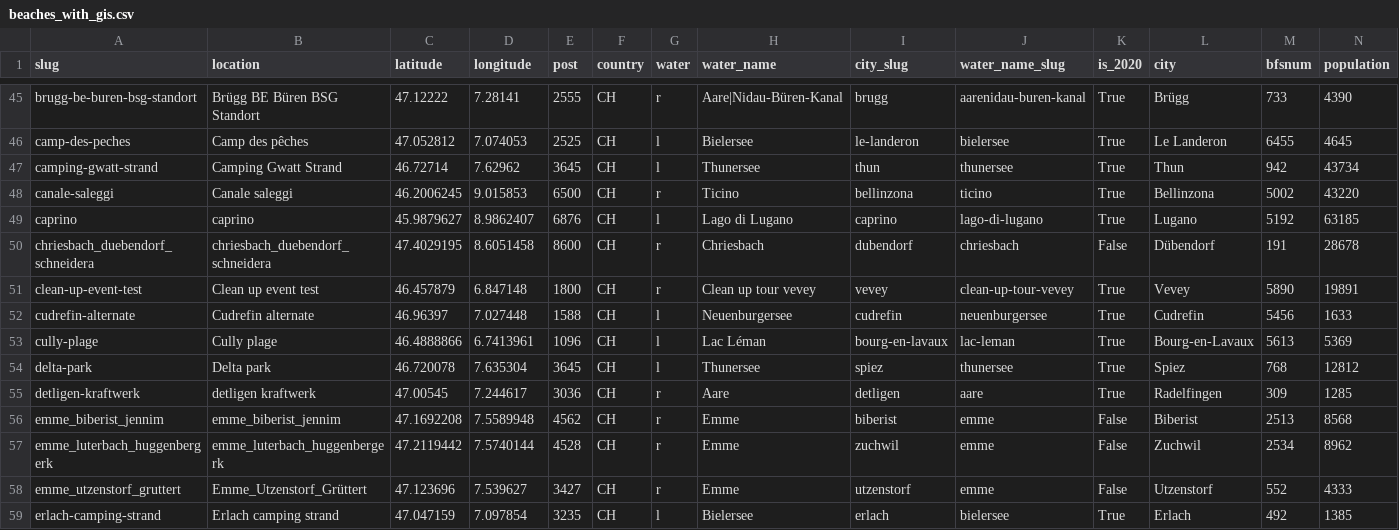
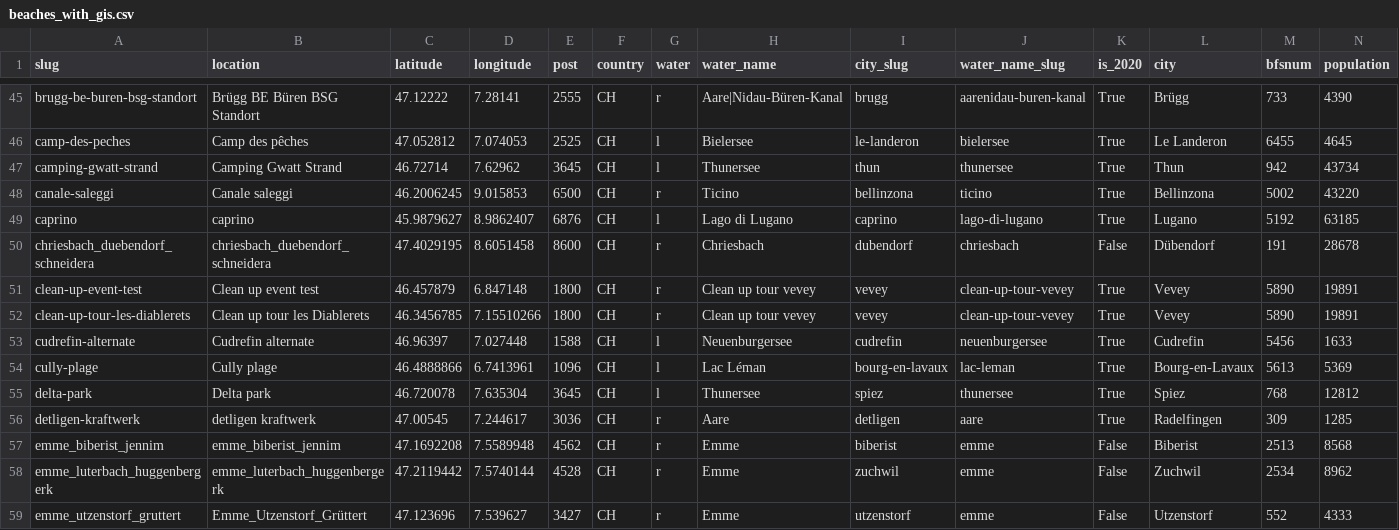
Before and after one commit to hammerdirt-analyst/iqals, a CSV file: resources/locationdata/beaches_with_gis.csv, drawn as a sheet; only a part is shown, gaps mark what is left out; the shorter side is filled out with more unchanged rows; rows hold the shown columns only; the diff names each change by its address in the sheet, - before the commit and + after, or states it on an @@ line.

```diff
--- a/resources/locationdata/beaches_with_gis.csv
+++ b/resources/locationdata/beaches_with_gis.csv
+row 52: clean-up-tour-les-diablerets | Clean up tour les Diablerets | 46.3456785 | 7.15510266 | 1800 | CH | r | Clean up tour vevey | vevey | clean-up-tour-vevey | True | Vevey | 5890 | 19891
```
Also changed, not shown: output/feature_report_bielersee/bassin_summary_beaches.csv, resources/mlwcodedefs/mlw_codes.csv, 12 other files.
